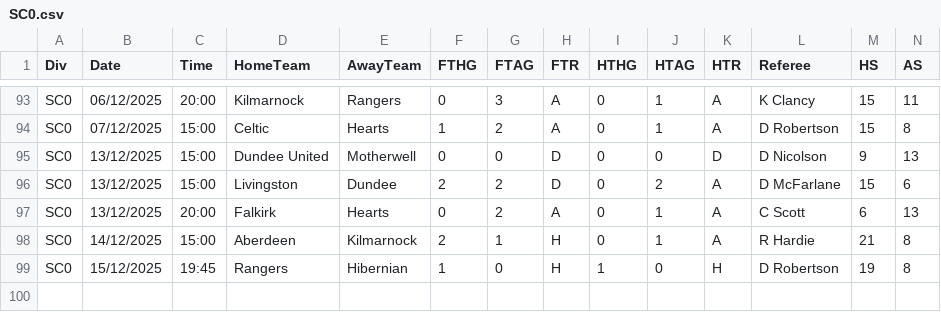
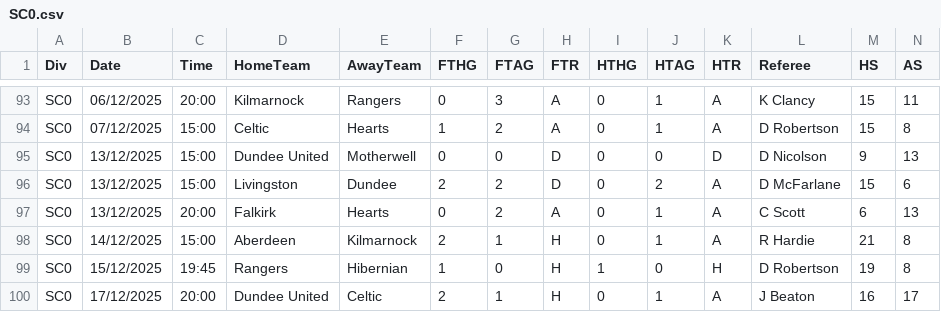
Before and after one commit to ASRSES/football-data-archive, a CSV file: data/SC0/SC0.csv, drawn as a sheet; only a part is shown, gaps mark what is left out; rows hold the shown columns only; the diff names each change by its address in the sheet, - before the commit and + after, or states it on an @@ line.

```diff
--- a/data/SC0/SC0.csv
+++ b/data/SC0/SC0.csv
+row 100: SC0 | 17/12/2025 | 20:00 | Dundee United | Celtic | 2 | 1 | H | 0 | 1 | A | J Beaton | 16 | 17
```
Also changed, not shown: data/EC/EC.csv, data/MISC/new_league_fixtures.csv, 2 other files.
